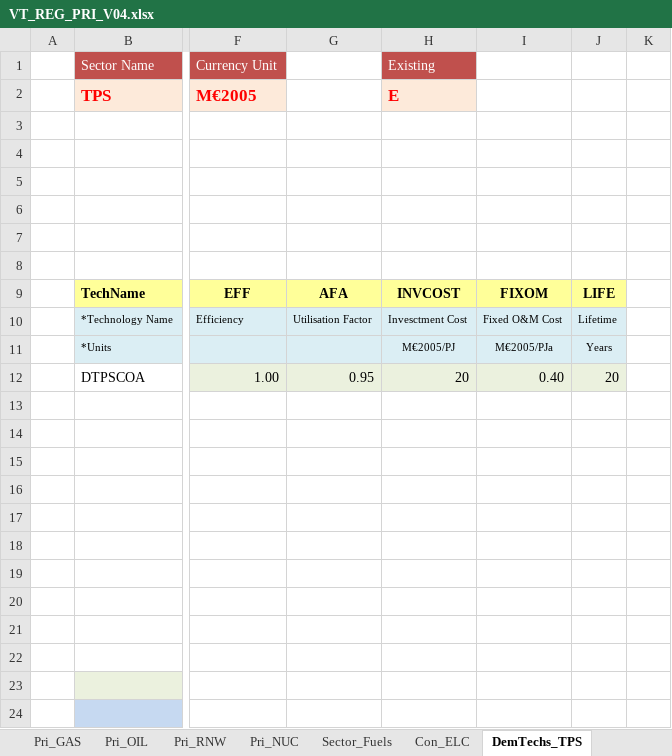
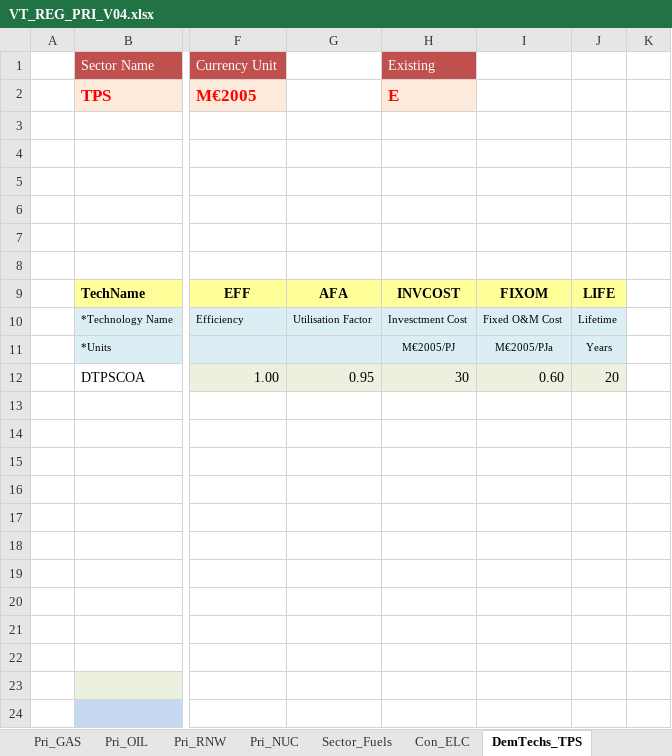
Before and after one commit to DomKrasz14/DemoS_004, an Excel workbook: VT_REG_PRI_V04.xlsx, sheet DemTechs_TPS, drawn as a sheet; only a part is shown, gaps mark what is left out; values as stored, in another font and other column widths than the file's, no borders; charts and pictures not drawn; the diff names each change by its address in the sheet, - before the commit and + after, or states it on an @@ line.

Commit message:
kosztcoalx3

```diff
--- a/VT_REG_PRI_V04.xlsx (sheet DemTechs_TPS)
+++ b/VT_REG_PRI_V04.xlsx (sheet DemTechs_TPS)
-H12 (Existing): 20
+H12 (Existing): 30
-I12: 0.40
+I12: 0.60
```
